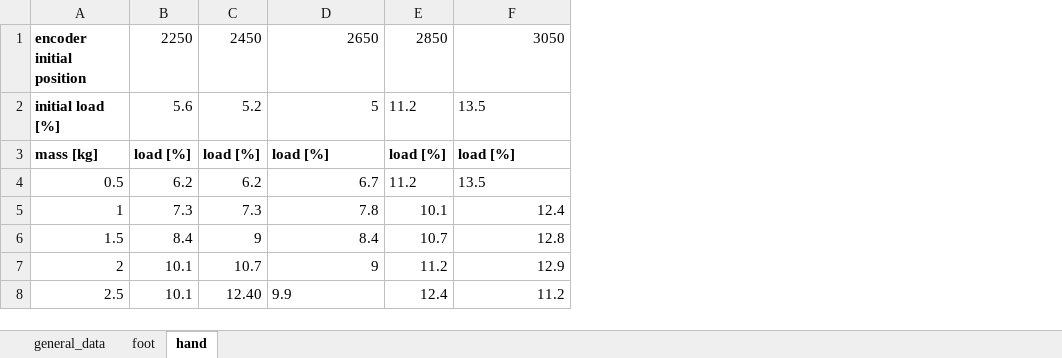
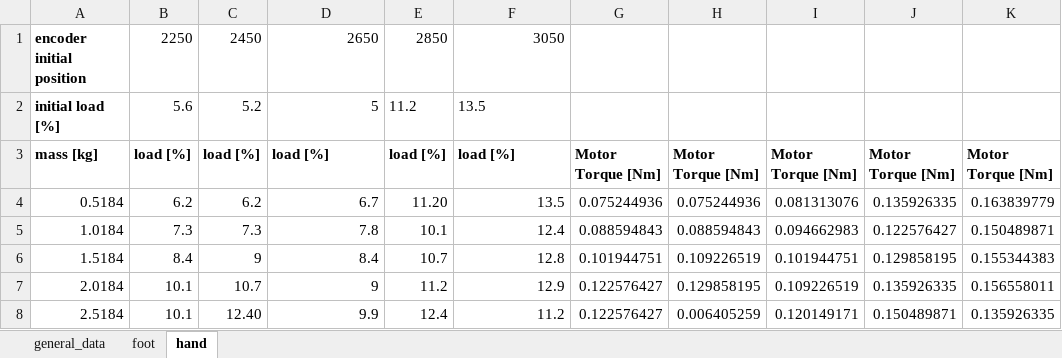
Before and after one commit to MarcelloAvoni/experimental_plots, an Excel workbook: data/clean_data/3_phalanges_model.xlsx, sheet hand, drawn as a sheet; values as stored, in another font and other column widths than the file's, no borders; the diff names each change by its address in the sheet, - before the commit and + after, or states it on an @@ line.

```diff
--- a/data/clean_data/3_phalanges_model.xlsx (sheet hand)
+++ b/data/clean_data/3_phalanges_model.xlsx (sheet hand)
+column G, rows 3-8: Motor Torque [Nm] | 0.075244936 | 0.088594843 | 0.101944751 | 0.122576427 | 0.122576427
+column H, rows 3-8: Motor Torque [Nm] | 0.075244936 | 0.088594843 | 0.109226519 | 0.129858195 | 0.006405259
+column I, rows 3-8: Motor Torque [Nm] | 0.081313076 | 0.094662983 | 0.101944751 | 0.109226519 | 0.120149171
+column J, rows 3-8: Motor Torque [Nm] | 0.135926335 | 0.122576427 | 0.129858195 | 0.135926335 | 0.150489871
+column K, rows 3-8: Motor Torque [Nm] | 0.163839779 | 0.150489871 | 0.155344383 | 0.156558011 | 0.135926335
-A4: 0.5
+A4: 0.5184
-E4: 11.2
+E4: 11.20
-F4 alignment: left
+F4 alignment: right
-A5: 1
+A5: 1.0184
-A6: 1.5
+A6: 1.5184
-A7: 2
+A7: 2.0184
-A8: 2.5
+A8: 2.5184
-D8 alignment: left
+D8 alignment: right
```
Also changed, not shown: sheet foot, data/clean_data/1_phalanges_model.xlsx, data/clean_data/2_phalanges_model.xlsx, 12 other files.
